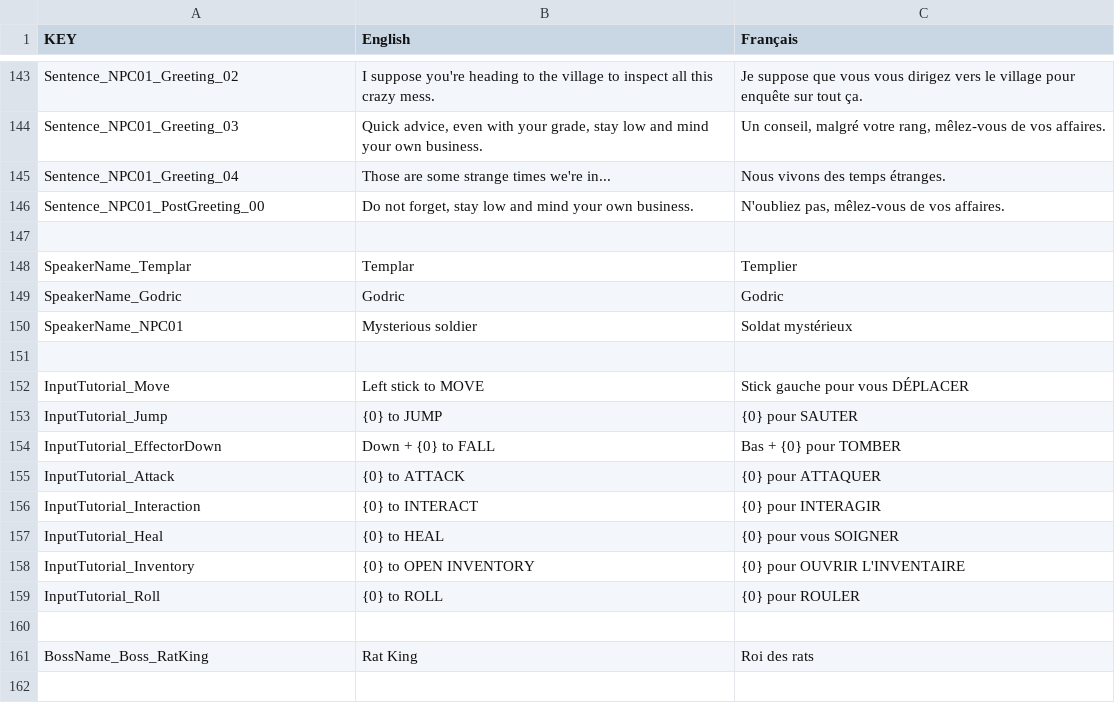
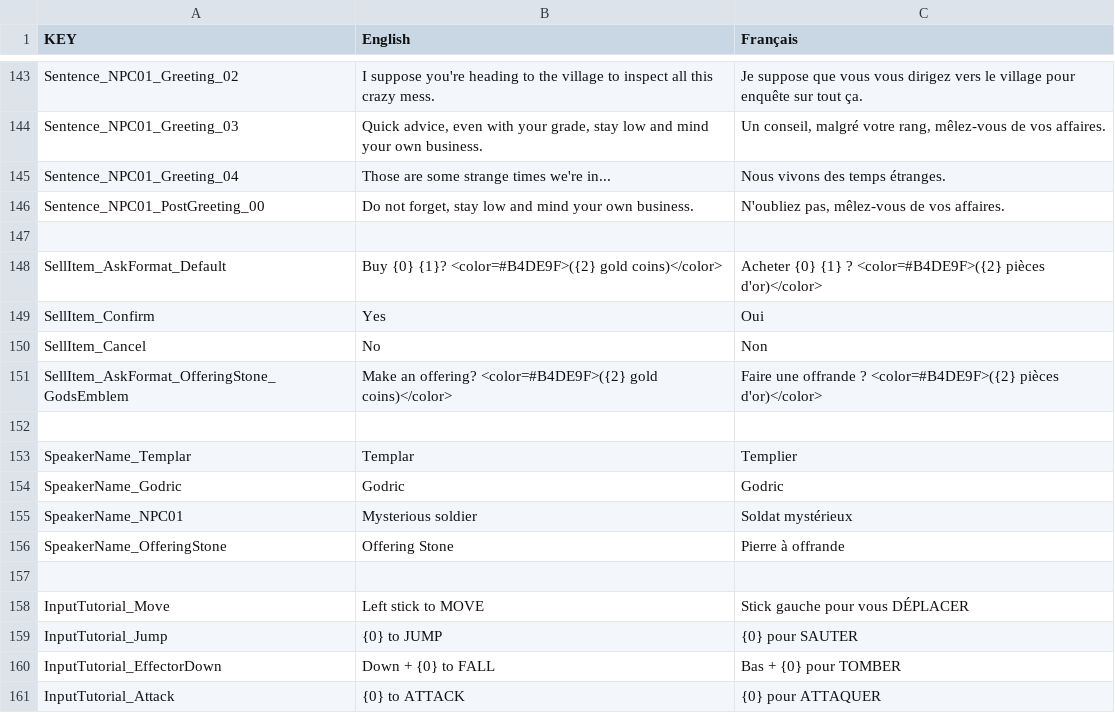
Before and after one commit to sixrobin/Febilis, a CSV file: SOURCES/TEMPLAR/Assets/Resources/Localization/Febilis_Localization.csv, drawn as a sheet; only a part is shown, gaps mark what is left out; the shorter side is filled out with more unchanged rows; the diff names each change by its address in the sheet, - before the commit and + after, or states it on an @@ line.

Commit message:
Dialogue SellItem WIP.

```diff
--- a/SOURCES/TEMPLAR/Assets/Resources/Localization/Febilis_Localization.csv
+++ b/SOURCES/TEMPLAR/Assets/Resources/Localization/Febilis_Localization.csv
+row 148: SellItem_AskFormat_Default | Buy {0} {1}? <color=#B4DE9F>({2} gold coins)</color> | Acheter {0} {1} ? <color=#B4DE9F>({2} pièces d'or)</color>
+row 149: SellItem_Confirm | Yes | Oui
+row 150: SellItem_Cancel | No | Non
+row 151: SellItem_AskFormat_OfferingStone_GodsEmblem | Make an offering? <color=#B4DE9F>({2} gold coins)</color> | Faire une offrande ? <color=#B4DE9F>({2} pièces d'or)</color>
+row 152: (empty)
+row 156: SpeakerName_OfferingStone | Offering Stone | Pierre à offrande
```
Also changed, not shown: 23 other files.
